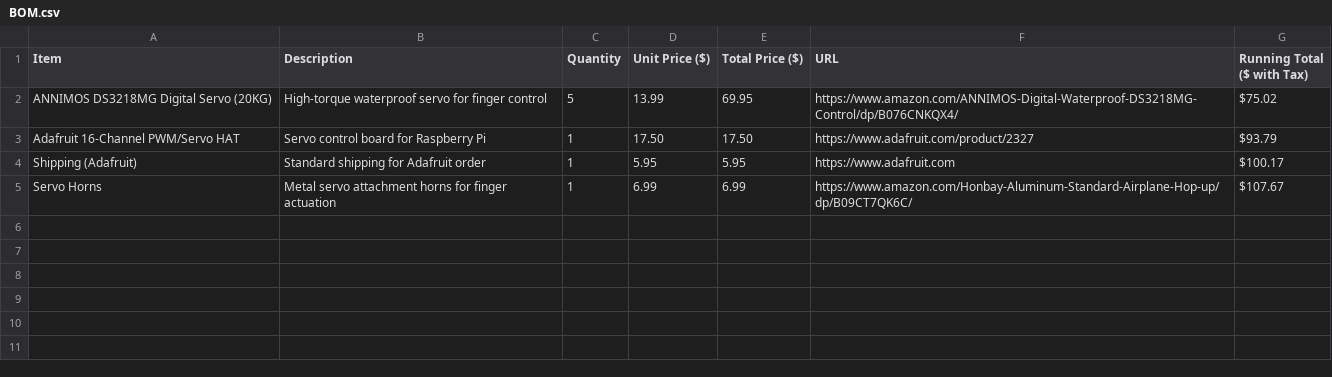
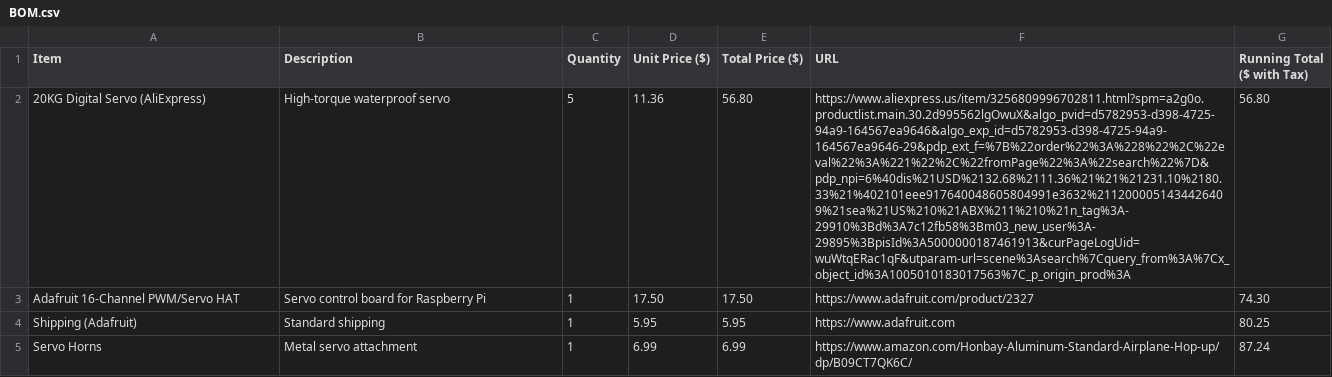
Before and after one commit to CyberBrainiac1/RoboticHand, a CSV file: BOM.csv, drawn as a sheet; removed rows and columns are numbered as before the commit, all else as after; the diff names each change by its address in the sheet, - before the commit and + after, or states it on an @@ line.

Commit message:
Update BOM.csv

```diff
--- a/BOM.csv
+++ b/BOM.csv
-row 2: ANNIMOS DS3218MG Digital Servo (20KG) | High-torque waterproof servo for finger control | 5 | 13.99 | 69.95 | https://www.amazon.com/ANNIMOS-Digital-Waterproof-DS3218MG-Control/dp/B076CNKQX4/ | $75.02
+row 2: 20KG Digital Servo (AliExpress) | High-torque waterproof servo | 5 | 11.36 | 56.80 | https://www.aliexpress.us/item/3256809996702811.html?spm=a2g0o.productlist.main.30.2d995562lgOwuX&algo_pvid=d5782953-d398-4725-94a9-164567ea9646&algo_exp_id=d5782953-d398-4725-94a9-164567ea9646-29&pdp_ext_f=%7B%22order%22%3A%228%22%2C%22eval%22%3A%221%22%2C%22fromPage%22%3A%22search%22%7D&pdp_npi=6%40dis%21USD%2132.68%2111.36%21%21%21231.10%2180.33%21%402101eee917640048605804991e3632%2112000051434426409%21sea%21US%210%21ABX%211%210%21n_tag%3A-29910%3Bd%3A7c12fb58%3Bm03_new_user%3A-29895%3BpisId%3A5000000187461913&curPageLogUid=wuWtqERac1qF&utparam-url=scene%3Asearch%7Cquery_from%3A%7Cx_object_id%3A1005010183017563%7C_p_origin_prod%3A | 56.80
-G3 (Running Total ($ with Tax)): $93.79
+G3 (Running Total ($ with Tax)): 74.30
-B4 (Description): Standard shipping for Adafruit order
+B4 (Description): Standard shipping
-G4 (Running Total ($ with Tax)): $100.17
+G4 (Running Total ($ with Tax)): 80.25
-B5 (Description): Metal servo attachment horns for finger actuation
+B5 (Description): Metal servo attachment
-G5 (Running Total ($ with Tax)): $107.67
+G5 (Running Total ($ with Tax)): 87.24
```
